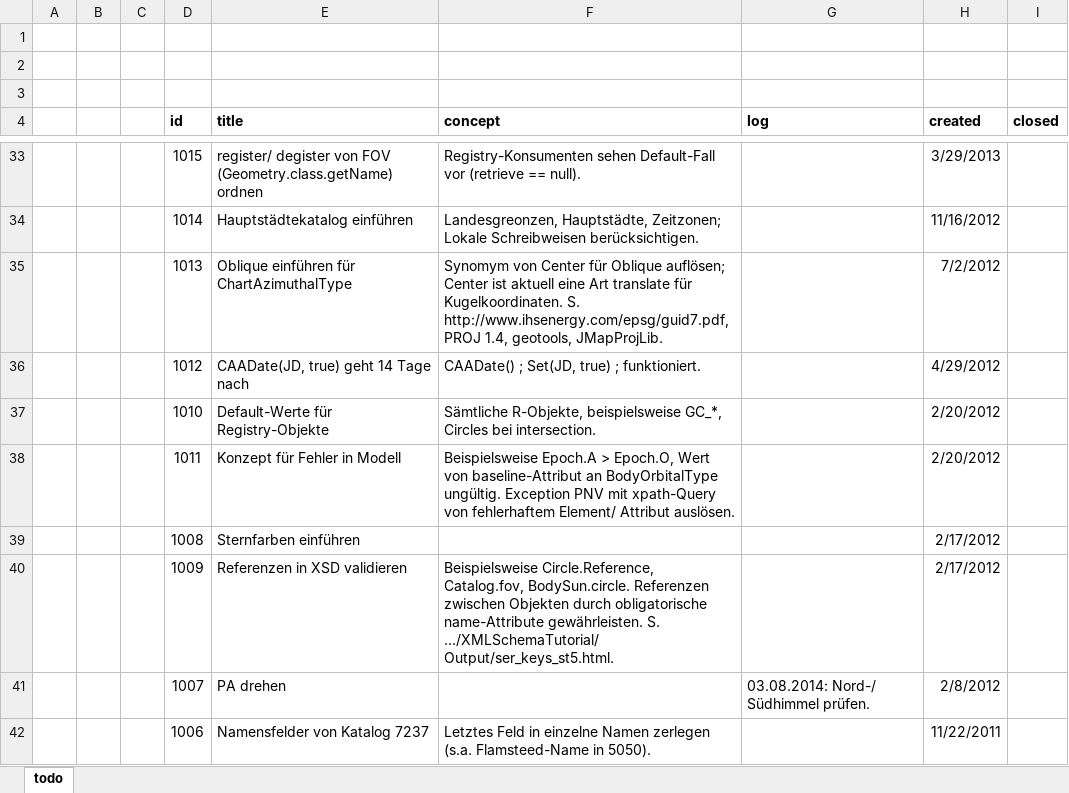
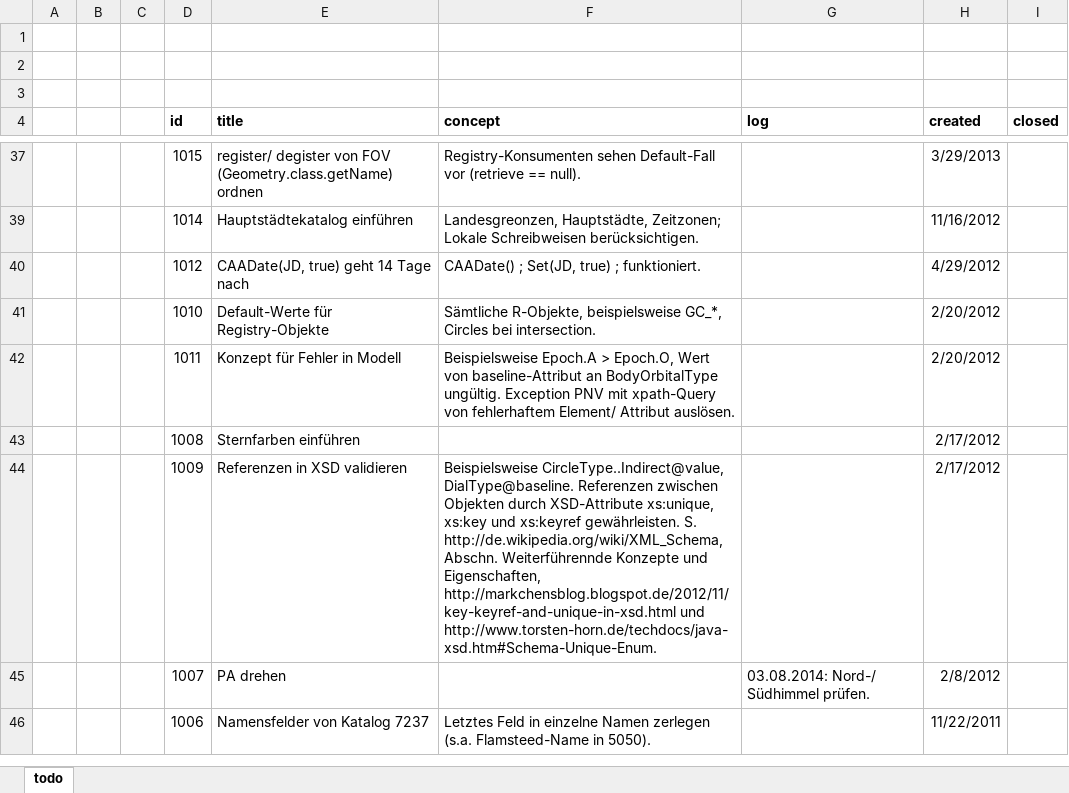
Before and after one commit to otabuzzman/astrolabe, an Excel workbook: todo.xlsx, sheet todo, drawn as a sheet; only a part is shown, gaps mark what is left out; values as stored, in another font and other column widths than the file's, no borders; removed rows and columns are numbered as before the commit, all else as after; the diff covers the shown part only; the diff names each change by its address in the sheet, - before the commit and + after, or states it on an @@ line.

```diff
--- a/todo.xlsx (sheet todo)
+++ b/todo.xlsx (sheet todo)
-row 35:  |  |  | 1013 | Oblique einführen für ChartAzimuthalType | Synomym von Center für Oblique auflösen; Center ist aktuell eine Art translate für Kugelkoordinaten. S. http://www.ihsenergy.com/epsg/guid7.pdf, PROJ 1.4, geotools, JMapProjLib. |  | 7/2/2012
-F44 (concept): Beispielsweise Circle.Reference, Catalog.fov, BodySun.circle. Referenzen zwischen Objekten durch obligatorische name-Attribute gewährleisten. S. …/XMLSchemaTutorial/ Output/ser_keys_st5.html.
+F44 (concept): Beispielsweise CircleType..Indirect@value, DialType@baseline. Referenzen zwischen Objekten durch XSD-Attribute xs:unique, xs:key und xs:keyref gewährleisten. S. http://de.wikipedia.org/wiki/XML_Schema, Abschn. Weiterführennde Konzepte und Eigenschaften, http://markchensblog.blogspot.de/2012/11/key-keyref-and-unique-in-xsd.html und http://www.torsten-horn.de/techdocs/java-xsd.htm#Schema-Unique-Enum.
```
Also changed, not shown: 7 added rows, 1 removed row and 5 edited cells elsewhere in this sheet, hidden cells, 48 other files.
